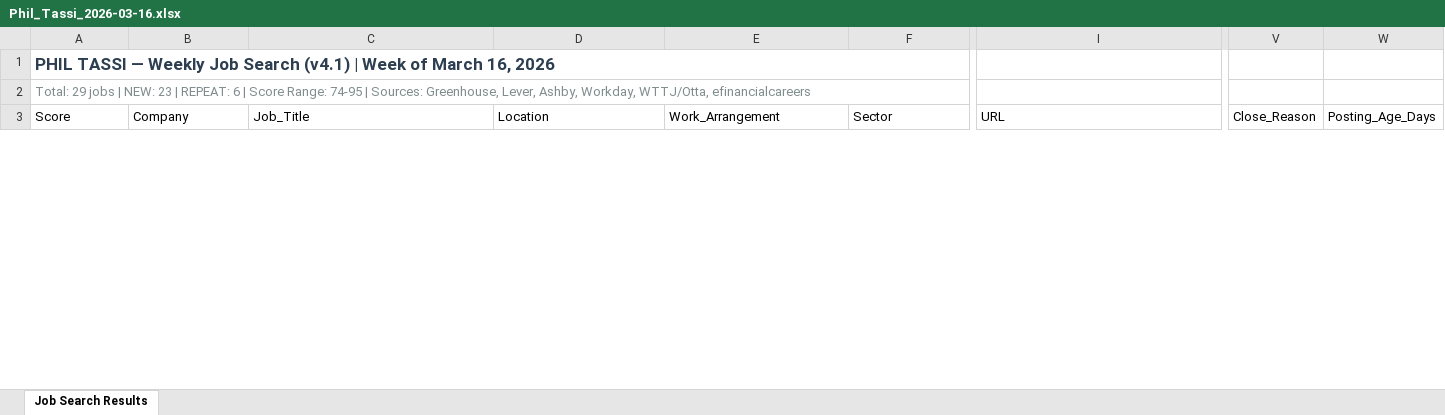
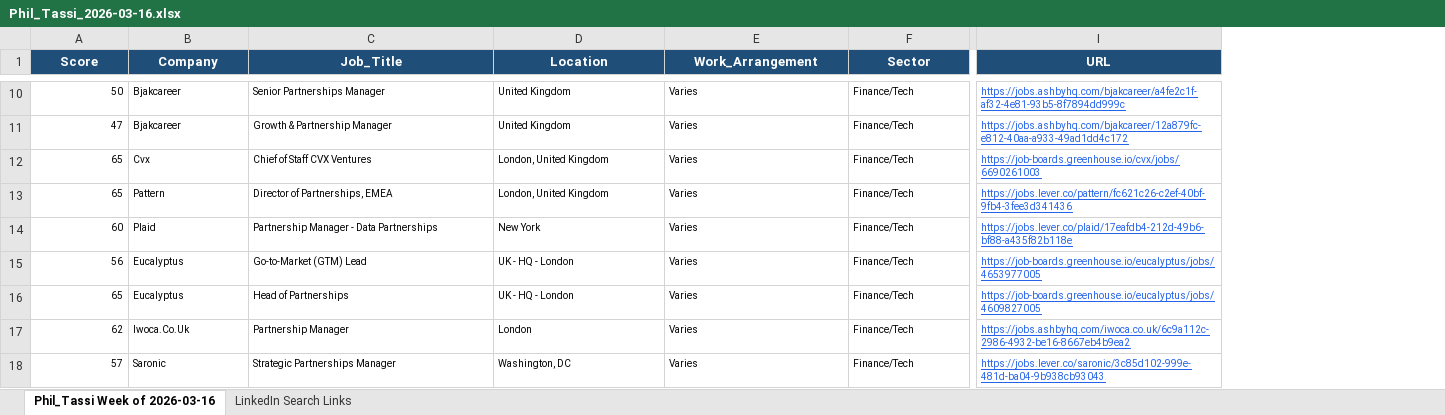
Before and after one commit to jojo-d-explorer/ai-automation-portfolio, an Excel workbook: results/For_Others/Phil_Tassi/Week_of_2026-03-16/Phil_Tassi_2026-03-16.xlsx, sheet Phil_Tassi Week of 2026-03-16, drawn as a sheet; only a part is shown, gaps mark what is left out; values as stored, in another font and other column widths than the file's, no borders; removed rows and columns are numbered as before the commit, all else as after; rows hold the shown columns only; the diff covers the shown part only; the diff names each change by its address in the sheet, - before the commit and + after, or states it on an @@ line.

Commit message:
Deliver Phil Tassi — Week of 2026-03-16
Weekly results, API-verified URLs, funding intel, LinkedIn links, search report, and delivery email.

```diff
--- a/results/For_Others/Phil_Tassi/Week_of_2026-03-16/Phil_Tassi_2026-03-16.xlsx (sheet Phil_Tassi Week of 2026-03-16)
+++ b/results/For_Others/Phil_Tassi/Week_of_2026-03-16/Phil_Tassi_2026-03-16.xlsx (sheet Phil_Tassi Week of 2026-03-16)
-sheet tab: Job Search Results
+sheet tab: Phil_Tassi Week of 2026-03-16
+sheet tab: LinkedIn Search Links
-column V (Close_Reason), empty
-column W (Posting_Age_Days), empty
-row 1: PHIL TASSI — Weekly Job Search (v4.1) | Week of March 16, 2026
-row 2: Total: 29 jobs | NEW: 23 | REPEAT: 6 | Score Range: 74-95 | Sources: Greenhouse, Lever, Ashby, Workday, WTTJ/Otta, efinancialcareers
@@ A1:I1 fill: none → #1F4E78, bold: off → on, text colour: black → #FFFFFF, alignment: left → center @@
+row 10: 50 | Bjakcareer | Senior Partnerships Manager | United Kingdom | Varies | Finance/Tech | https://jobs.ashbyhq.com/bjakcareer/a4fe2c1f-af32-4e81-93b5-8f7894dd999c
+row 11: 47 | Bjakcareer | Growth & Partnership Manager | United Kingdom | Varies | Finance/Tech | https://jobs.ashbyhq.com/bjakcareer/12a879fc-e812-40aa-a933-49ad1dd4c172
+row 12: 65 | Cvx | Chief of Staff CVX Ventures | London, United Kingdom | Varies | Finance/Tech | https://job-boards.greenhouse.io/cvx/jobs/6690261003
+row 13: 65 | Pattern | Director of Partnerships, EMEA | London, United Kingdom | Varies | Finance/Tech | https://jobs.lever.co/pattern/fc621c26-c2ef-40bf-9fb4-3fee3d341436
+row 14: 60 | Plaid | Partnership Manager - Data Partnerships | New York | Varies | Finance/Tech | https://jobs.lever.co/plaid/17eafdb4-212d-49b6-bf88-a435f82b118e
+row 15: 56 | Eucalyptus | Go-to-Market (GTM) Lead | UK - HQ - London | Varies | Finance/Tech | https://job-boards.greenhouse.io/eucalyptus/jobs/4653977005
+row 16: 65 | Eucalyptus | Head of Partnerships | UK - HQ - London | Varies | Finance/Tech | https://job-boards.greenhouse.io/eucalyptus/jobs/4609827005
+row 17: 62 | Iwoca.Co.Uk | Partnership Manager | London | Varies | Finance/Tech | https://jobs.ashbyhq.com/iwoca.co.uk/6c9a112c-2986-4932-be16-8667eb4b9ea2
+row 18: 57 | Saronic | Strategic Partnerships Manager | Washington, DC | Varies | Finance/Tech | https://jobs.lever.co/saronic/3c85d102-999e-481d-ba04-9b938cb93043
```
Also changed, not shown: 33 added rows, 4 removed rows, 10 edited cells and cell formats elsewhere in this sheet, 6 other files.
